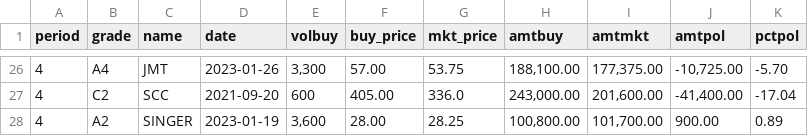
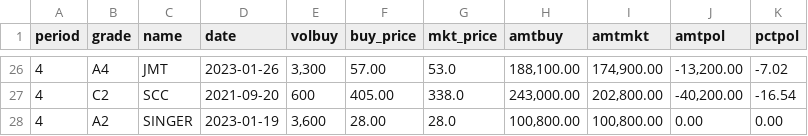
Before and after one commit to santimcs/obsidian-git-sync, a CSV file: Data/portfolio.csv, drawn as a sheet; only a part is shown, gaps mark what is left out; the diff covers the shown part only.

```diff
--- a/Data/portfolio.csv
+++ b/Data/portfolio.csv
@@ -26,3 +26,3 @@ period,grade,name,date,volbuy,buy_price,mkt_price,amtbuy,amtmkt,amtpol,pctpol
-4,A4,JMT,2023-01-26,"3,300",57.00,53.75,"188,100.00","177,375.00","-10,725.00",-5.70
-4,C2,SCC,2021-09-20,600,405.00,336.0,"243,000.00","201,600.00","-41,400.00",-17.04
-4,A2,SINGER,2023-01-19,"3,600",28.00,28.25,"100,800.00","101,700.00",900.00,0.89
+4,A4,JMT,2023-01-26,"3,300",57.00,53.0,"188,100.00","174,900.00","-13,200.00",-7.02
+4,C2,SCC,2021-09-20,600,405.00,338.0,"243,000.00","202,800.00","-40,200.00",-16.54
+4,A2,SINGER,2023-01-19,"3,600",28.00,28.0,"100,800.00","100,800.00",0.00,0.00
```
Also changed, not shown: 55 edited cells elsewhere in this file.
